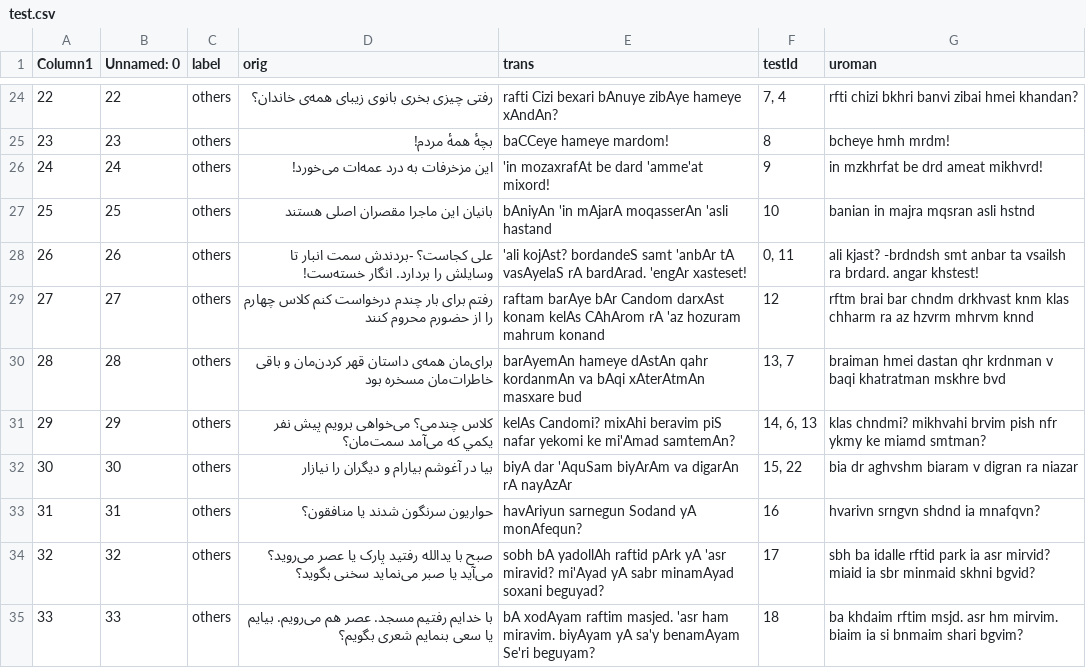
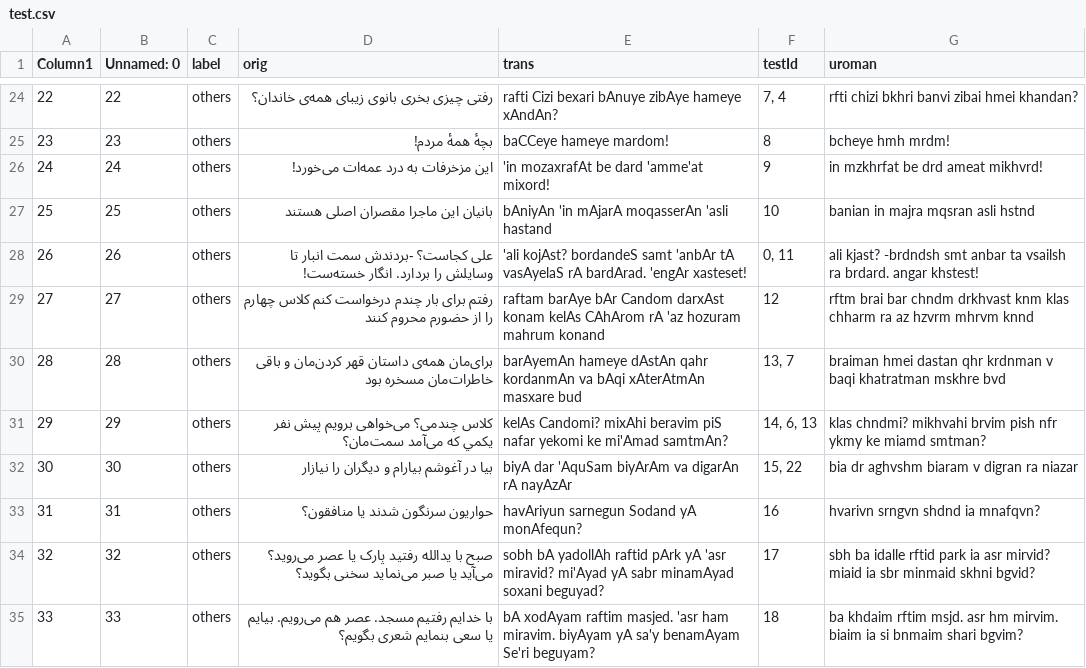
Before and after one commit to interscript/transliteration-learner-from-graphs, a CSV file: learn-graph/data/test.csv, drawn as a sheet; only a part is shown, gaps mark what is left out.

Commit message:
edited the test dataset

```diff
--- a/learn-graph/data/test.csv
+++ b/learn-graph/data/test.csv
@@ -30,3 +30,3 @@ Column1,Unnamed: 0,label,orig,trans,testId,uroman
 28,28,others,برای‌مان همه‌ی داستان قهر کردن‌مان و باقی خاطرات‌مان مسخره بود,barAyemAn hameye dAstAn qahr kordanmAn va bAqi xAterAtmAn masxare bud,"13, 7",braiman hmei dastan qhr krdnman v baqi khatratman mskhre bvd
-29,29,others,کلاس چندمی؟ می‌خواهی برویم پیش نفر يكمي که می‌آمد سمت‌مان؟,kelAs Candomi? mixAhi beravim piS nafar yekomi ke mi'Amad samtemAn?,"14, 6, 13",klas chndmi? mikhvahi brvim pish nfr ykmy ke miamd smtman?
+29,29,others,کلاس چندمی؟ می‌خواهی برویم پیش نفر يكمي که می‌آمد سمت‌مان؟,kelAs Candomi? mixAhi beravim piS nafar yekomi ke mi'Amad samtmAn?,"14, 6, 13",klas chndmi? mikhvahi brvim pish nfr ykmy ke miamd smtman?
 30,30,others,بیا در آغوشم بیارام و دیگران را نیازار,biyA dar 'AquSam biyArAm va digarAn rA nayAzAr,"15, 22",bia dr aghvshm biaram v digran ra niazar
```
